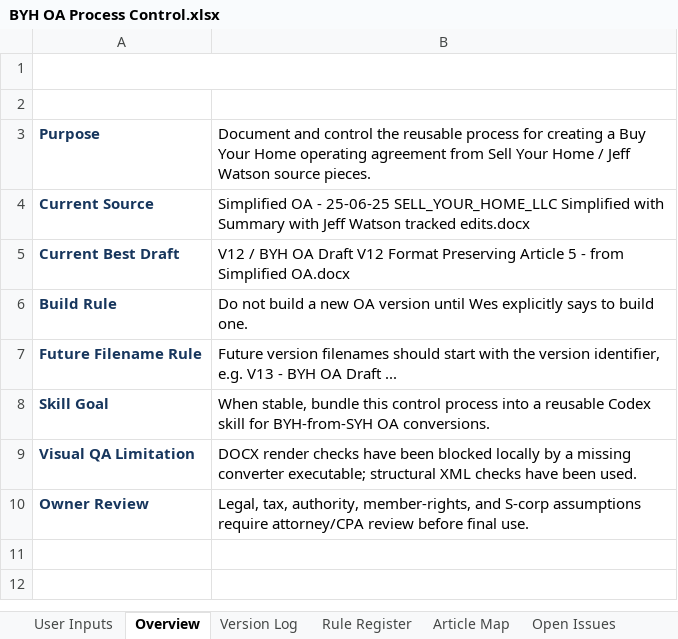
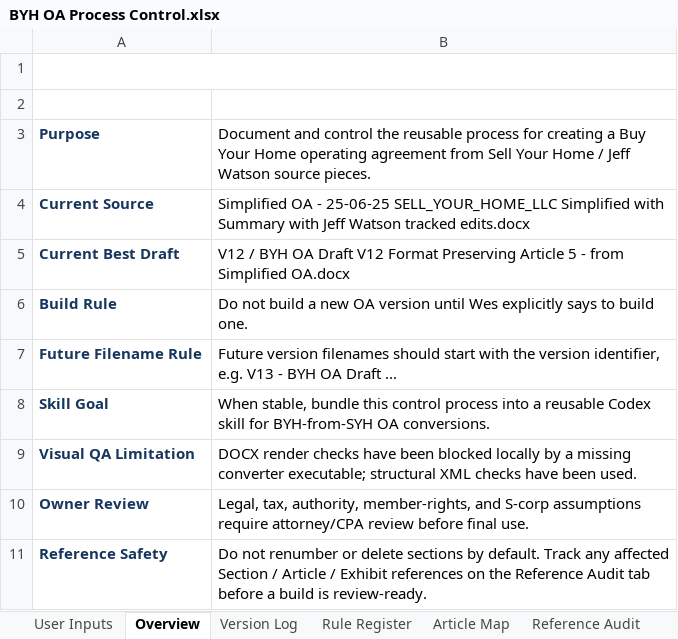
Before and after one commit to BuyYourHome/Admin-Wiki, an Excel workbook: Project Rooms/Operating Agreements/working/BYH OA Process Control.xlsx, sheet Overview, drawn as a sheet; values as stored, in another font and other column widths than the file's, no borders; the diff names each change by its address in the sheet, - before the commit and + after, or states it on an @@ line.

Commit message:
Add BYH OA reference audit controls

```diff
--- a/Project Rooms/Operating Agreements/working/BYH OA Process Control.xlsx (sheet Overview)
+++ b/Project Rooms/Operating Agreements/working/BYH OA Process Control.xlsx (sheet Overview)
+sheet tab: Reference Audit
+row 11: Reference Safety | Do not renumber or delete sections by default. Track any affected Section / Article / Exhibit references on the Reference Audit tab before a build is review-ready.
```
Also changed, not shown: sheet Rule Register, sheet Build Checklist, sheet Lists, 2 other files.
